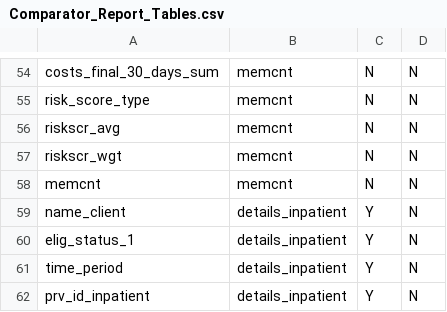
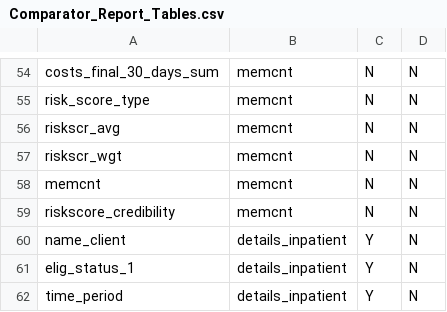
Before and after one commit to Milliman-PRM/comparator-report-legacy, a CSV file: Post005_Datamarts/Comparator_Report/Comparator_Report_Tables.csv, drawn as a sheet; only a part is shown, gaps mark what is left out; the shorter side is filled out with more unchanged rows; the diff names each change by its address in the sheet, - before the commit and + after, or states it on an @@ line.

```diff
--- a/Post005_Datamarts/Comparator_Report/Comparator_Report_Tables.csv
+++ b/Post005_Datamarts/Comparator_Report/Comparator_Report_Tables.csv
+row 59: riskscore_credibility | memcnt | N | N
```
Also changed, not shown: Post005_Datamarts/Comparator_Report/Comparator_Report_Fields.csv, 1 other file.
